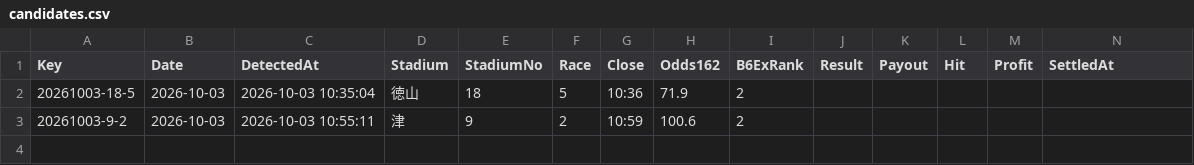
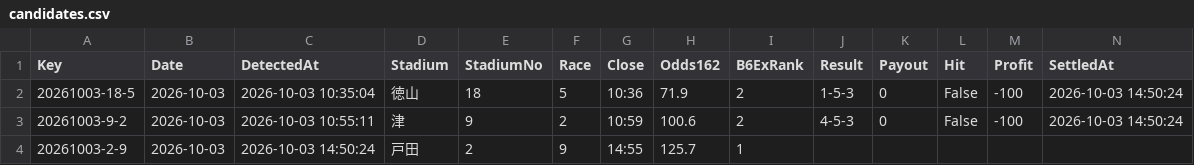
Before and after one commit to chan11546/Chanboat11546, a CSV file: candidates.csv, drawn as a sheet.

```diff
--- a/candidates.csv
+++ b/candidates.csv
@@ -1,3 +1,4 @@
 Key,Date,DetectedAt,Stadium,StadiumNo,Race,Close,Odds162,B6ExRank,Result,Payout,Hit,Profit,SettledAt
-20261003-18-5,2026-10-03,2026-10-03 10:35:04,徳山,18,5,10:36,71.9,2,,,,,
-20261003-9-2,2026-10-03,2026-10-03 10:55:11,津,9,2,10:59,100.6,2,,,,,
+20261003-18-5,2026-10-03,2026-10-03 10:35:04,徳山,18,5,10:36,71.9,2,1-5-3,0,False,-100,2026-10-03 14:50:24
+20261003-9-2,2026-10-03,2026-10-03 10:55:11,津,9,2,10:59,100.6,2,4-5-3,0,False,-100,2026-10-03 14:50:24
+20261003-2-9,2026-10-03,2026-10-03 14:50:24,戸田,2,9,14:55,125.7,1,,,,,
```
Also changed, not shown: 1 other file.
